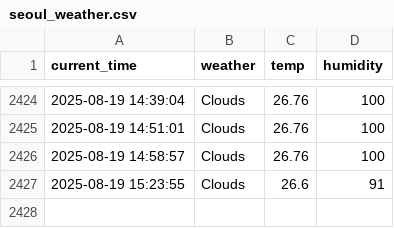
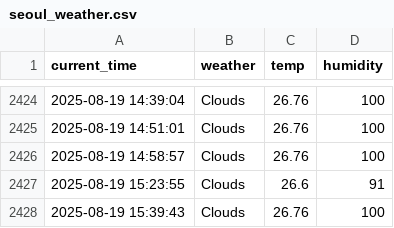
Before and after one commit to yj859012/seoul_weather_5_m, a CSV file: seoul_weather.csv, drawn as a sheet; only a part is shown, gaps mark what is left out; the diff names each change by its address in the sheet, - before the commit and + after, or states it on an @@ line.

```diff
--- a/seoul_weather.csv
+++ b/seoul_weather.csv
+row 2428: 2025-08-19 15:39:43 | Clouds | 26.76 | 100
```
